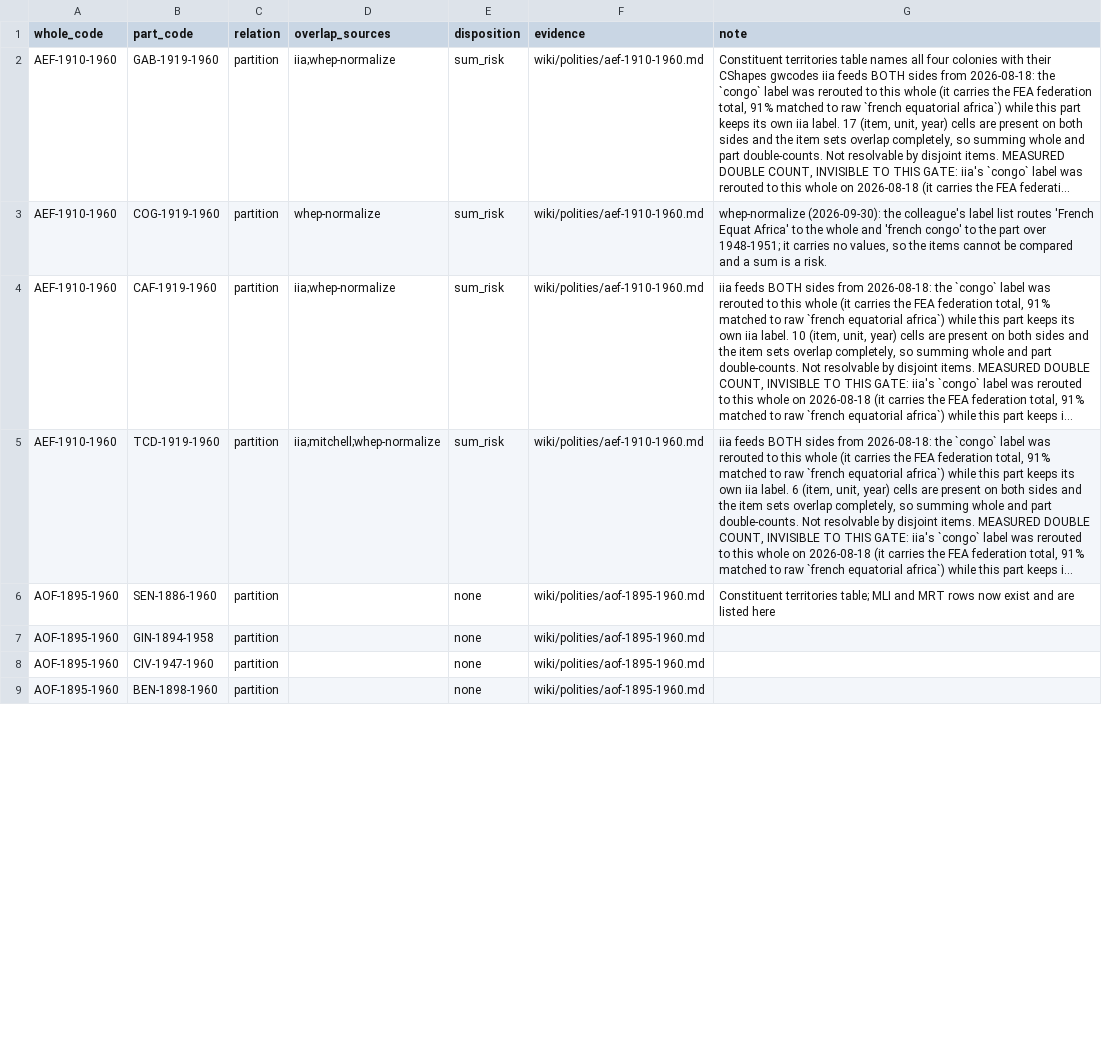
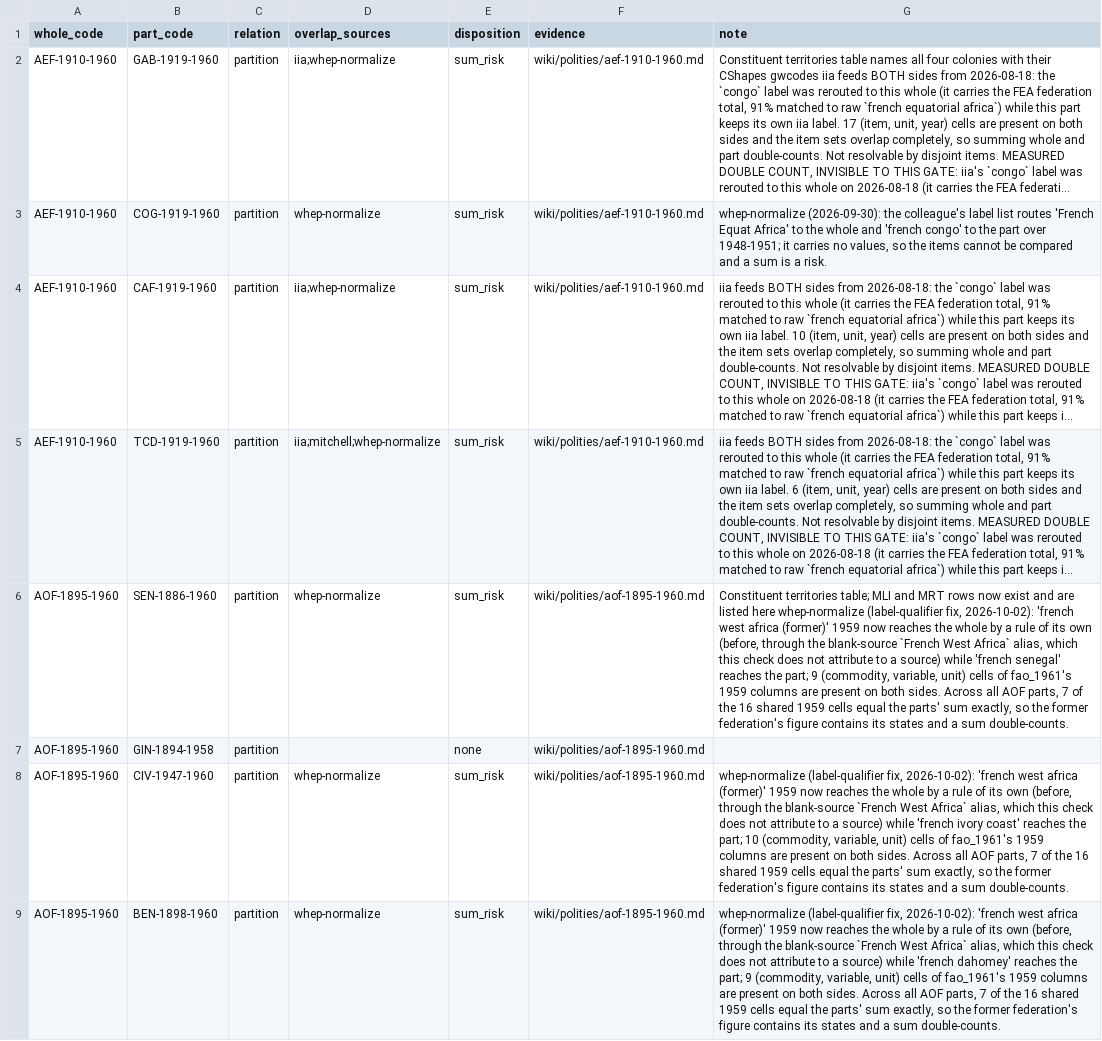
Before and after one commit to eduaguilera/whep-polities, a CSV file: pipelines/polity-autoimprove/state/polity_composition.csv, drawn as a sheet; only a part is shown; long unchanged cells end in …; the diff covers the shown part only; the diff names each change by its address in the sheet, - before the commit and + after, or states it on an @@ line.

```diff
--- a/pipelines/polity-autoimprove/state/polity_composition.csv
+++ b/pipelines/polity-autoimprove/state/polity_composition.csv
-D6 (overlap_sources): (empty)
+D6 (overlap_sources): whep-normalize
-E6 (disposition): none
+E6 (disposition): sum_risk
-G6 (note): …listed here
+G6 (note): …listed here whep-normalize (label-qualifier fix, 2026-10-02): 'french west africa (former)' 1959 now reaches the whole by a rule of its own (before, through the blank-source `French West Africa` alias, which this check does not attribute to a source) while 'french senegal' reaches the part; 9 (commodity, variable, unit) cells of fao_1961's 1959 columns are present on both sides. Across all AOF parts, 7 of the 16 shared 1959 cells equal the parts' sum exactly, so the former federation's figure contains its states and a sum double-counts.
-D8:D9 (overlap_sources): (empty)
+D8:D9 (overlap_sources): whep-normalize
-E8:E9 (disposition): none
+E8:E9 (disposition): sum_risk
-G8 (note): (empty)
+G8 (note): whep-normalize (label-qualifier fix, 2026-10-02): 'french west africa (former)' 1959 now reaches the whole by a rule of its own (before, through the blank-source `French West Africa` alias, which this check does not attribute to a source) while 'french ivory coast' reaches the part; 10 (commodity, variable, unit) cells of fao_1961's 1959 columns are present on both sides. Across all AOF parts, 7 of the 16 shared 1959 cells equal the parts' sum exactly, so the former federation's figure contains its states and a sum double-counts.
-G9 (note): (empty)
+G9 (note): whep-normalize (label-qualifier fix, 2026-10-02): 'french west africa (former)' 1959 now reaches the whole by a rule of its own (before, through the blank-source `French West Africa` alias, which this check does not attribute to a source) while 'french dahomey' reaches the part; 9 (commodity, variable, unit) cells of fao_1961's 1959 columns are present on both sides. Across all AOF parts, 7 of the 16 shared 1959 cells equal the parts' sum exactly, so the former federation's figure contains its states and a sum double-counts.
```
Also changed, not shown: 9 edited cells elsewhere in this file, data/final/label_alias_map.csv, pipelines/polity-autoimprove/state/assertion_triage.csv, 19 other files.
